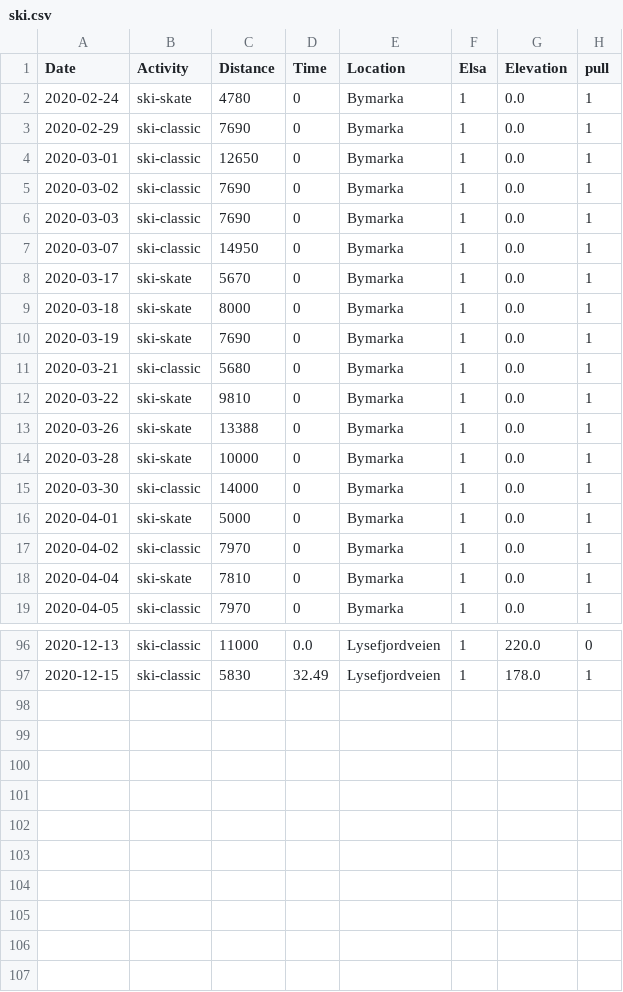
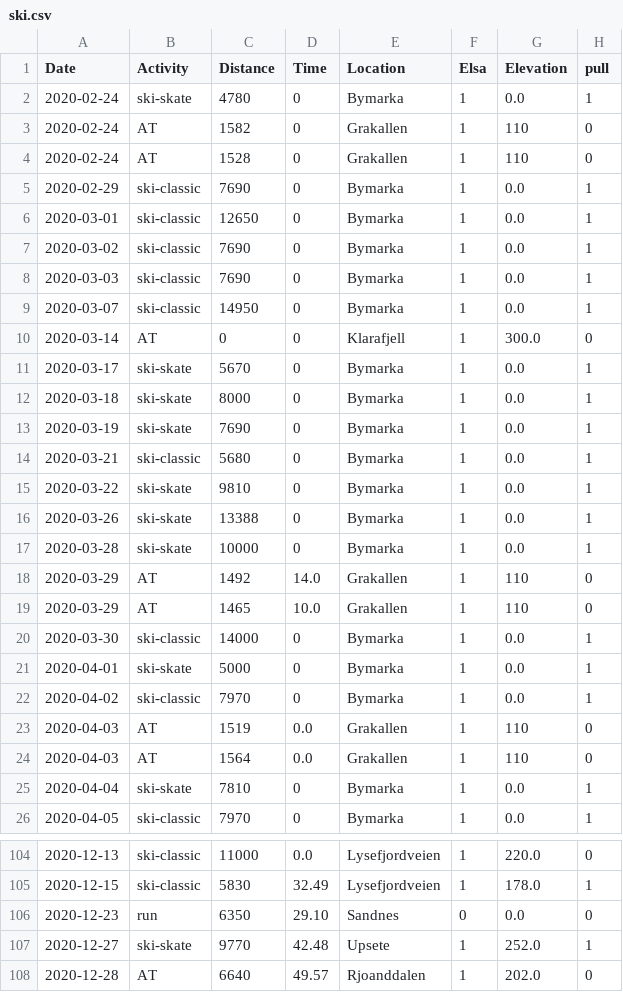
Before and after one commit to Olarm/Treningsdagbok, a CSV file: ski.csv, drawn as a sheet; only a part is shown, gaps mark what is left out; the diff covers the shown part only.

```diff
--- a/ski.csv
+++ b/ski.csv
@@ -2,2 +2,4 @@ Date,Activity,Distance,Time,Location,Elsa,Elevation,pull
 2020-02-24,ski-skate,4780,0,Bymarka,1,0.0,1
+2020-02-24,AT,1582,0,Grakallen,1,110,0
+2020-02-24,AT,1528,0,Grakallen,1,110,0
 2020-02-29,ski-classic,7690,0,Bymarka,1,0.0,1
@@ -7,2 +9,3 @@ Date,Activity,Distance,Time,Location,Elsa,Elevation,pull
 2020-03-07,ski-classic,14950,0,Bymarka,1,0.0,1
+2020-03-14,AT,0,0,Klarafjell,1,300.0,0
 2020-03-17,ski-skate,5670,0,Bymarka,1,0.0,1
@@ -14,2 +17,4 @@ Date,Activity,Distance,Time,Location,Elsa,Elevation,pull
 2020-03-28,ski-skate,10000,0,Bymarka,1,0.0,1
+2020-03-29,AT,1492,14.0,Grakallen,1,110,0
+2020-03-29,AT,1465,10.0,Grakallen,1,110,0
 2020-03-30,ski-classic,14000,0,Bymarka,1,0.0,1
@@ -17,2 +22,4 @@ Date,Activity,Distance,Time,Location,Elsa,Elevation,pull
 2020-04-02,ski-classic,7970,0,Bymarka,1,0.0,1
+2020-04-03,AT,1519,0.0,Grakallen,1,110,0
+2020-04-03,AT,1564,0.0,Grakallen,1,110,0
 2020-04-04,ski-skate,7810,0,Bymarka,1,0.0,1
@@ -97 +105,4 @@ Date,Activity,Distance,Time,Location,Elsa,Elevation,pull
 2020-12-15,ski-classic,5830,32.49,Lysefjordveien,1,178.0,1
+2020-12-23,run,6350,29.10,Sandnes,0,0.0,0
+2020-12-27,ski-skate,9770,42.48,Upsete,1,252.0,1
+2020-12-28,AT,6640,49.57,Rjoanddalen,1,202.0,0
```
Also changed, not shown: 1 added row and 7 edited cells elsewhere in this file, elsa_vekt.csv, 2 other files.
